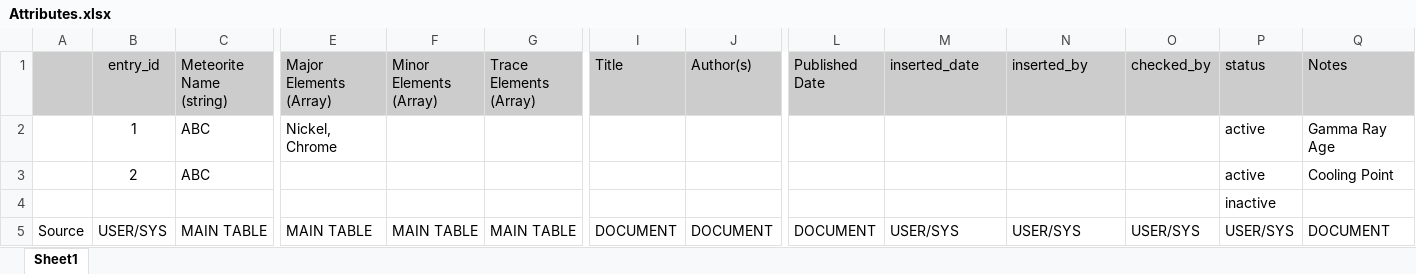
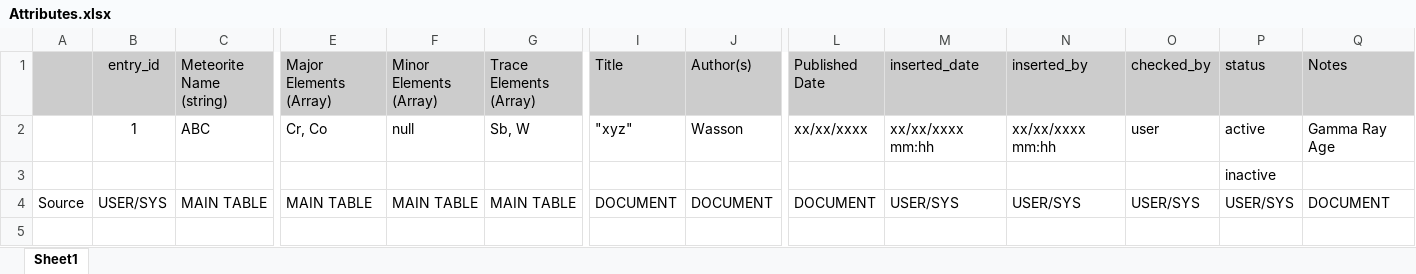
Before and after one commit to NASAPsyche/irondb, an Excel workbook: imdb_papers/Attributes.xlsx, sheet Sheet1, drawn as a sheet; only a part is shown, gaps mark what is left out; values as stored, in another font and other column widths than the file's, no borders; charts and pictures not drawn; rows hold the shown columns only; the diff names each change by its address in the sheet, - before the commit and + after, or states it on an @@ line.

Commit message:
changes to spreadsheet

```diff
--- a/imdb_papers/Attributes.xlsx (sheet Sheet1)
+++ b/imdb_papers/Attributes.xlsx (sheet Sheet1)
-E2 (Major Elements (Array)): Nickel, Chrome
+E2 (Major Elements (Array)): Cr, Co
-F2 (Minor Elements (Array)): (empty)
+F2 (Minor Elements (Array)): null
-G2 (Trace Elements (Array)): (empty)
+G2 (Trace Elements (Array)): Sb, W
-I2 (Title): (empty)
+I2 (Title): "xyz"
-J2 (Author(s)): (empty)
+J2 (Author(s)): Wasson
-L2 (Published Date): (empty)
+L2 (Published Date): xx/xx/xxxx
-M2 (inserted_date): (empty)
+M2 (inserted_date): xx/xx/xxxx mm:hh
-N2 (inserted_by): (empty)
+N2 (inserted_by): xx/xx/xxxx mm:hh
-O2 (checked_by): (empty)
+O2 (checked_by): user
-row 3:  | 2 | ABC |  |  |  |  |  |  |  |  |  | active | Cooling Point
```
Also changed, not shown: charts or pictures.
